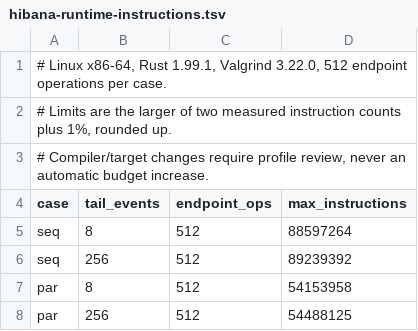
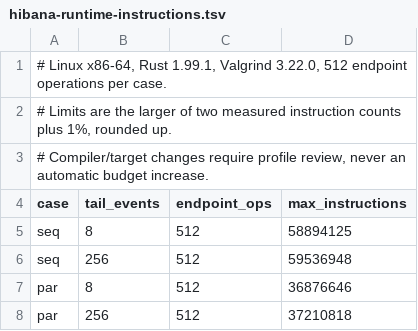
Before and after one commit to hibanaworks/hibana, a TSV file: .github/measurement_snapshots/hibana-runtime-instructions.tsv, drawn as a sheet.

```diff
--- a/.github/measurement_snapshots/hibana-runtime-instructions.tsv
+++ b/.github/measurement_snapshots/hibana-runtime-instructions.tsv
@@ -4,5 +4,5 @@
 case	tail_events	endpoint_ops	max_instructions
-seq	8	512	88597264
-seq	256	512	89239392
-par	8	512	54153958
-par	256	512	54488125
+seq	8	512	58894125
+seq	256	512	59536948
+par	8	512	36876646
+par	256	512	37210818
```
Also changed, not shown: 2 other files.
